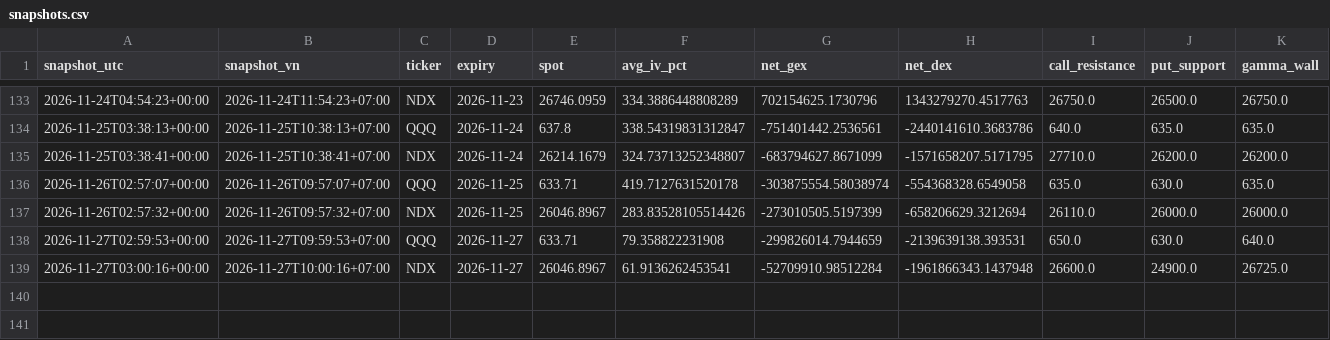
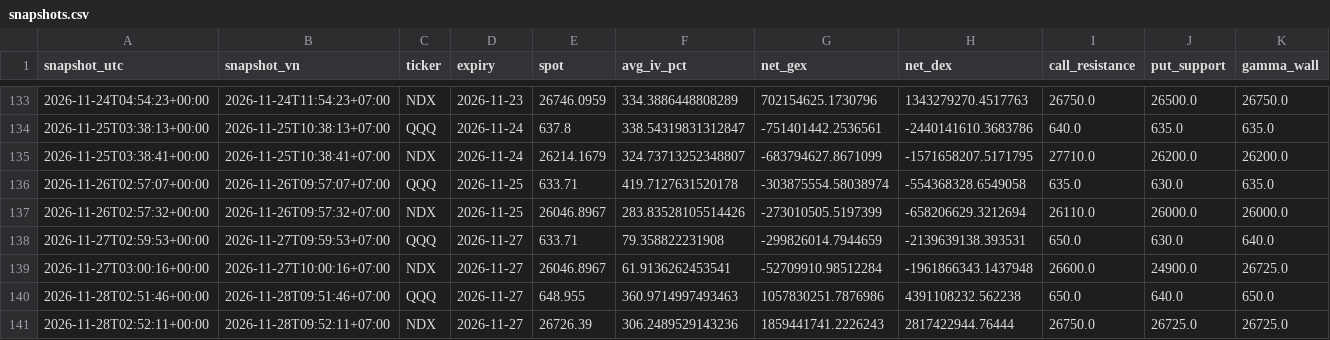
Before and after one commit to potatips/OptionFLow-simple, a CSV file: history/snapshots.csv, drawn as a sheet; only a part is shown, gaps mark what is left out; rows hold the shown columns only; the diff names each change by its address in the sheet, - before the commit and + after, or states it on an @@ line.

```diff
--- a/history/snapshots.csv
+++ b/history/snapshots.csv
+row 140: 2026-11-28T02:51:46+00:00 | 2026-11-28T09:51:46+07:00 | QQQ | 2026-11-27 | 648.955 | 360.9714997493463 | 1057830251.7876986 | 4391108232.562238 | 650.0 | 640.0 | 650.0
+row 141: 2026-11-28T02:52:11+00:00 | 2026-11-28T09:52:11+07:00 | NDX | 2026-11-27 | 26726.39 | 306.2489529143236 | 1859441741.2226243 | 2817422944.76444 | 26750.0 | 26725.0 | 26725.0
```
Also changed, not shown: 2 other files.
